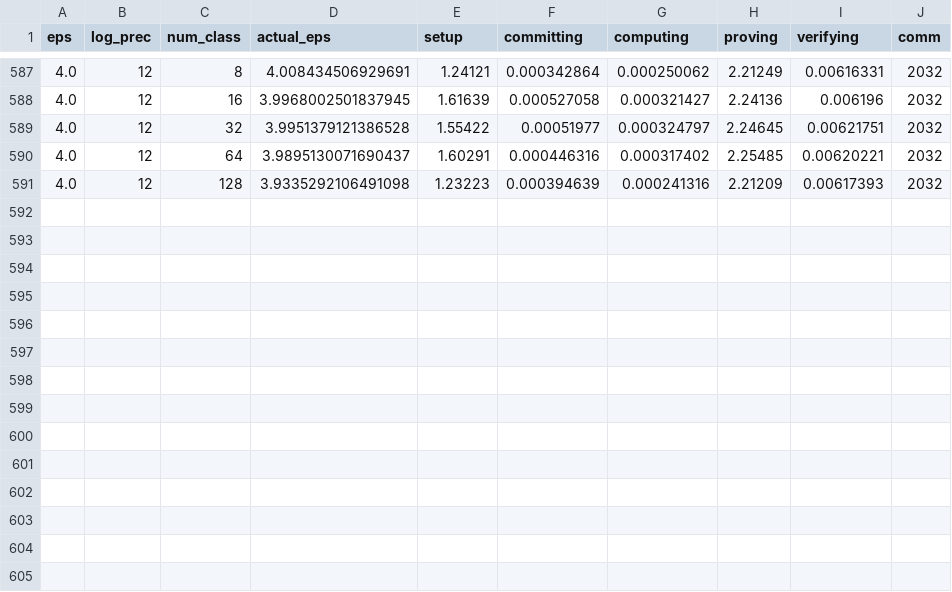
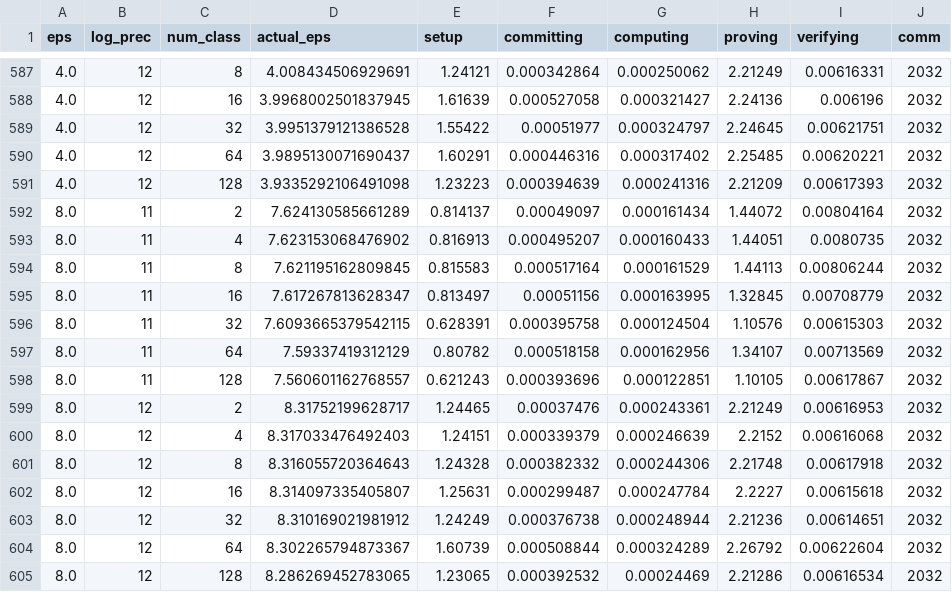
Before and after one commit to jvhs0706/VDDP, a CSV file: logs/vrr.csv, drawn as a sheet; only a part is shown, gaps mark what is left out.

Commit message:
Update vrr logs for eps = 8.0, run 2

```diff
--- a/logs/vrr.csv
+++ b/logs/vrr.csv
@@ -591 +591,15 @@ eps,log_prec,num_class,actual_eps,setup,committing,computing,proving,verifying,c
 4.0,12,128,3.9335292106491098,1.23223,0.000394639,0.000241316,2.21209,0.00617393,2032
+8.0,11,2,7.624130585661289,0.814137,0.00049097,0.000161434,1.44072,0.00804164,2032
+8.0,11,4,7.623153068476902,0.816913,0.000495207,0.000160433,1.44051,0.0080735,2032
+8.0,11,8,7.621195162809845,0.815583,0.000517164,0.000161529,1.44113,0.00806244,2032
+8.0,11,16,7.617267813628347,0.813497,0.00051156,0.000163995,1.32845,0.00708779,2032
+8.0,11,32,7.6093665379542115,0.628391,0.000395758,0.000124504,1.10576,0.00615303,2032
+8.0,11,64,7.59337419312129,0.80782,0.000518158,0.000162956,1.34107,0.00713569,2032
+8.0,11,128,7.560601162768557,0.621243,0.000393696,0.000122851,1.10105,0.00617867,2032
+8.0,12,2,8.31752199628717,1.24465,0.00037476,0.000243361,2.21249,0.00616953,2032
+8.0,12,4,8.317033476492403,1.24151,0.000339379,0.000246639,2.2152,0.00616068,2032
+8.0,12,8,8.316055720364643,1.24328,0.000382332,0.000244306,2.21748,0.00617918,2032
+8.0,12,16,8.314097335405807,1.25631,0.000299487,0.000247784,2.2227,0.00615618,2032
+8.0,12,32,8.310169021981912,1.24249,0.000376738,0.000248944,2.21236,0.00614651,2032
+8.0,12,64,8.302265794873367,1.60739,0.000508844,0.000324289,2.26792,0.00622604,2032
+8.0,12,128,8.286269452783065,1.23065,0.000392532,0.00024469,2.21286,0.00616534,2032
```
